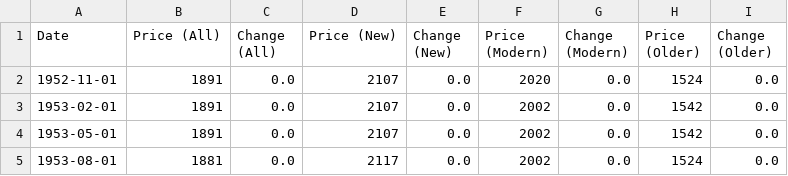
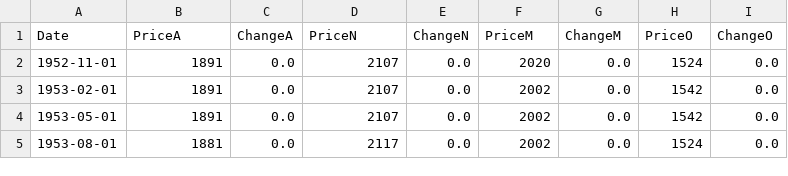
Before and after one commit to diverse-project/MML-regression, a CSV file: runtimeXText/boston/house-prices-uk.csv, drawn as a sheet; only a part is shown.

```diff
--- a/runtimeXText/boston/house-prices-uk.csv
+++ b/runtimeXText/boston/house-prices-uk.csv
@@ -1,2 +1,2 @@
-Date,Price (All),Change (All),Price (New),Change (New),Price (Modern),Change (Modern),Price (Older),Change (Older)
+Date,PriceA,ChangeA,PriceN,ChangeN,PriceM,ChangeM,PriceO,ChangeO
 1952-11-01,1891,0.0,2107,0.0,2020,0.0,1524,0.0
```
Also changed, not shown: 12 other files.
